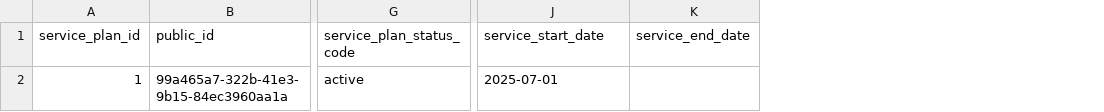
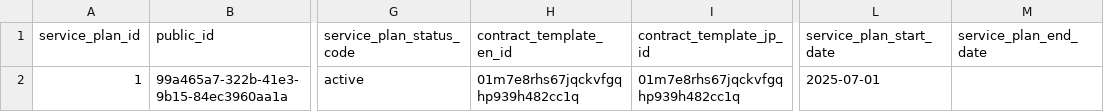
Before and after one commit to l-ryuya/linus-dbo-dd, a CSV file: database/seeders/base/csv/service_plans.csv, drawn as a sheet; only a part is shown, gaps mark what is left out; removed rows and columns are numbered as before the commit, all else as after; the diff names each change by its address in the sheet, - before the commit and + after, or states it on an @@ line.

Commit message:
Add contract_widget_settings クラウドサインテンプレート入力項目を持つテーブルを追加
Add service_contracts, service_plans クラウドサイン関連のカラム追加

```diff
--- a/database/seeders/base/csv/service_plans.csv
+++ b/database/seeders/base/csv/service_plans.csv
+column H (contract_template_en_id), row 2: 01m7e8rhs67jqckvfgqhp939h482cc1q
+column I (contract_template_jp_id), row 2: 01m7e8rhs67jqckvfgqhp939h482cc1q
-column K (service_end_date), empty
+column M (service_plan_end_date), empty
-L1: service_start_date
+L1: service_plan_start_date
```
Also changed, not shown: database/seeders/base/csv/service_contracts.csv, 8 other files.
